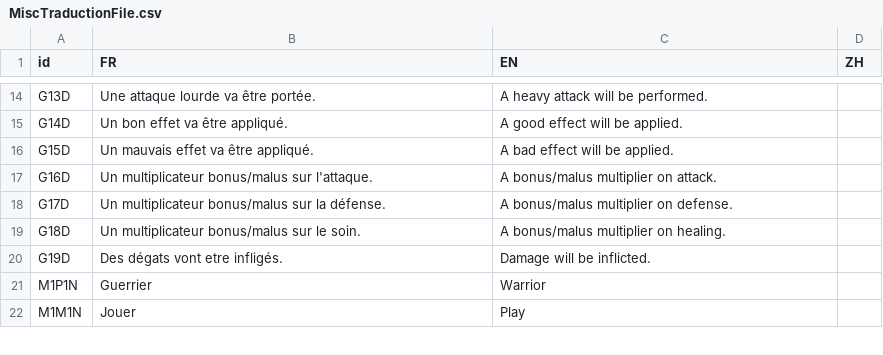
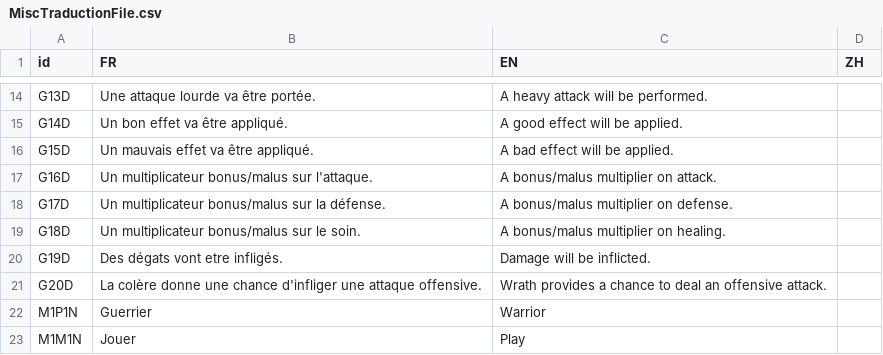
Before and after one commit to faresBelmadi/GF, a CSV file: Assets/StreamingAssets/Traduction/MiscTraductionFile.csv, drawn as a sheet; only a part is shown, gaps mark what is left out; the diff names each change by its address in the sheet, - before the commit and + after, or states it on an @@ line.

Commit message:
fix #103
- Add new icond pour la colère
- Ajout de la colère au glossaire
- Update traduction

```diff
--- a/Assets/StreamingAssets/Traduction/MiscTraductionFile.csv
+++ b/Assets/StreamingAssets/Traduction/MiscTraductionFile.csv
+row 21: G20D | La colère donne une chance d'infliger une attaque offensive. | Wrath provides a chance to deal an offensive attack.
```
Also changed, not shown: 11 other files.
